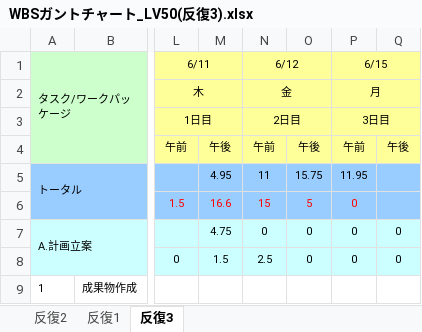
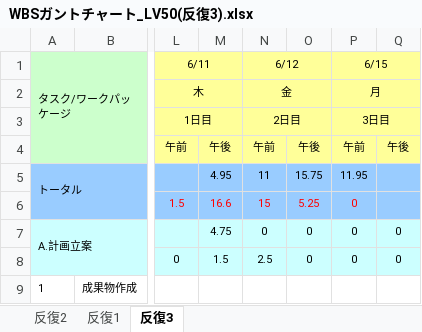
Before and after one commit to s-uemrua/Level50, an Excel workbook: 第三反復/計画/WBSガントチャート_LV50(反復3).xlsx, sheet 反復3, drawn as a sheet; only a part is shown, gaps mark what is left out; values as stored, in another font and other column widths than the file's, no borders; charts and pictures and conditional formats not drawn; the diff covers the shown part only; the diff names each change by its address in the sheet, - before the commit and + after, or states it on an @@ line.

```diff
--- a/第三反復/計画/WBSガントチャート_LV50(反復3).xlsx (sheet 反復3)
+++ b/第三反復/計画/WBSガントチャート_LV50(反復3).xlsx (sheet 反復3)
-O6: 5
+O6: 5.25
```
Also changed, not shown: 3 added rows, 3 removed rows and 17 edited cells elsewhere in this sheet.
